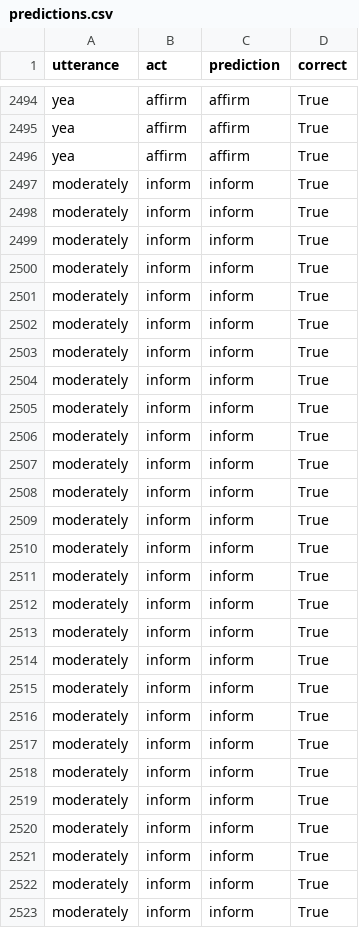
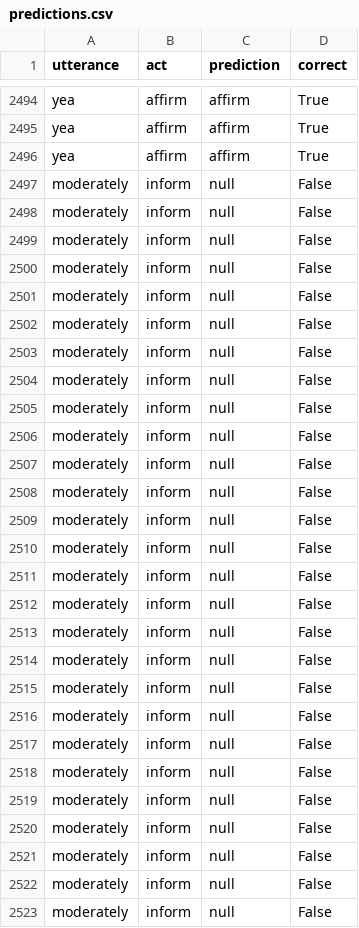
Before and after one commit to neburcraft/MAIR1a-F3, a CSV file: experiments/clean_embedded_mlp/predictions.csv, drawn as a sheet; only a part is shown, gaps mark what is left out; the diff covers the shown part only.

```diff
--- a/experiments/clean_embedded_mlp/predictions.csv
+++ b/experiments/clean_embedded_mlp/predictions.csv
@@ -2496,28 +2496,28 @@ yea,affirm,affirm,True
 yea,affirm,affirm,True
-moderately,inform,inform,True
-moderately,inform,inform,True
-moderately,inform,inform,True
-moderately,inform,inform,True
-moderately,inform,inform,True
-moderately,inform,inform,True
-moderately,inform,inform,True
-moderately,inform,inform,True
-moderately,inform,inform,True
-moderately,inform,inform,True
-moderately,inform,inform,True
-moderately,inform,inform,True
-moderately,inform,inform,True
-moderately,inform,inform,True
-moderately,inform,inform,True
-moderately,inform,inform,True
-moderately,inform,inform,True
-moderately,inform,inform,True
-moderately,inform,inform,True
-moderately,inform,inform,True
-moderately,inform,inform,True
-moderately,inform,inform,True
-moderately,inform,inform,True
-moderately,inform,inform,True
-moderately,inform,inform,True
-moderately,inform,inform,True
-moderately,inform,inform,True
+moderately,inform,null,False
+moderately,inform,null,False
+moderately,inform,null,False
+moderately,inform,null,False
+moderately,inform,null,False
+moderately,inform,null,False
+moderately,inform,null,False
+moderately,inform,null,False
+moderately,inform,null,False
+moderately,inform,null,False
+moderately,inform,null,False
+moderately,inform,null,False
+moderately,inform,null,False
+moderately,inform,null,False
+moderately,inform,null,False
+moderately,inform,null,False
+moderately,inform,null,False
+moderately,inform,null,False
+moderately,inform,null,False
+moderately,inform,null,False
+moderately,inform,null,False
+moderately,inform,null,False
+moderately,inform,null,False
+moderately,inform,null,False
+moderately,inform,null,False
+moderately,inform,null,False
+moderately,inform,null,False
```
Also changed, not shown: 106 edited cells elsewhere in this file, experiments/clean_embedded_mlp/classification_report.csv, experiments/clean_embedded_mlp/errors.csv, 35 other files.
